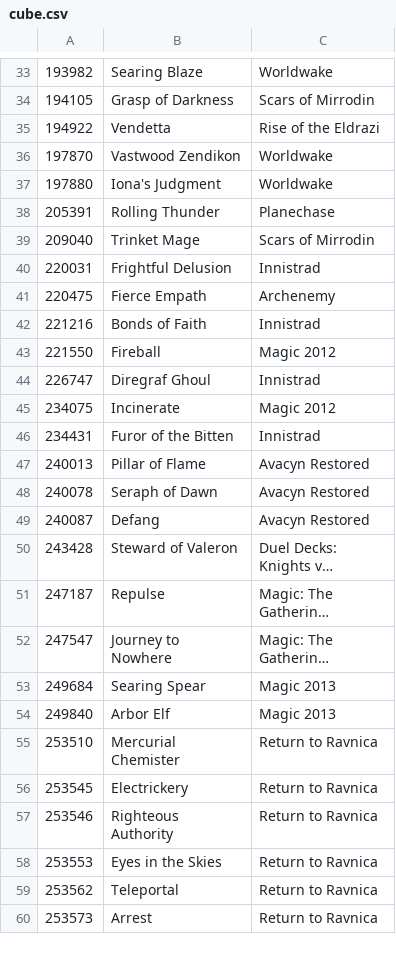
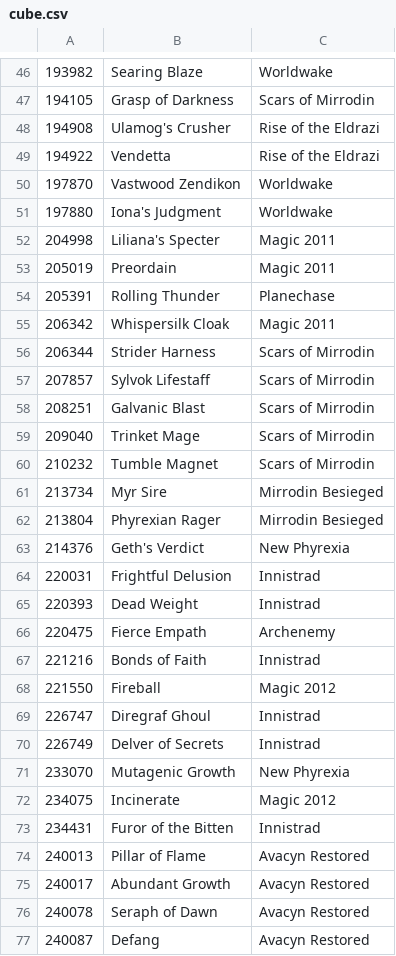
Before and after one commit to Riizade/feed_stack_cube, a CSV file: cube.csv, drawn as a sheet; only a part is shown, gaps mark what is left out; the shorter side is filled out with more unchanged rows; long unchanged cells end in …; the diff covers the shown part only; the diff names each change by its address in the sheet, - before the commit and + after, or states it on an @@ line.

Commit message:
added more mono-color base cards, plus some artifacts

```diff
--- a/cube.csv
+++ b/cube.csv
+row 48: 194908 | Ulamog's Crusher | Rise of the Eldrazi
+row 52: 204998 | Liliana's Specter | Magic 2011
+row 53: 205019 | Preordain | Magic 2011
+row 55: 206342 | Whispersilk Cloak | Magic 2011
+row 56: 206344 | Strider Harness | Scars of Mirrodin
+row 57: 207857 | Sylvok Lifestaff | Scars of Mirrodin
+row 58: 208251 | Galvanic Blast | Scars of Mirrodin
+row 60: 210232 | Tumble Magnet | Scars of Mirrodin
+row 61: 213734 | Myr Sire | Mirrodin Besieged
+row 62: 213804 | Phyrexian Rager | Mirrodin Besieged
+row 63: 214376 | Geth's Verdict | New Phyrexia
+row 65: 220393 | Dead Weight | Innistrad
+row 70: 226749 | Delver of Secrets | Innistrad
+row 71: 233070 | Mutagenic Growth | New Phyrexia
+row 75: 240017 | Abundant Growth | Avacyn Restored
```
Also changed, not shown: 24 added rows and 2 removed rows elsewhere in this file.
